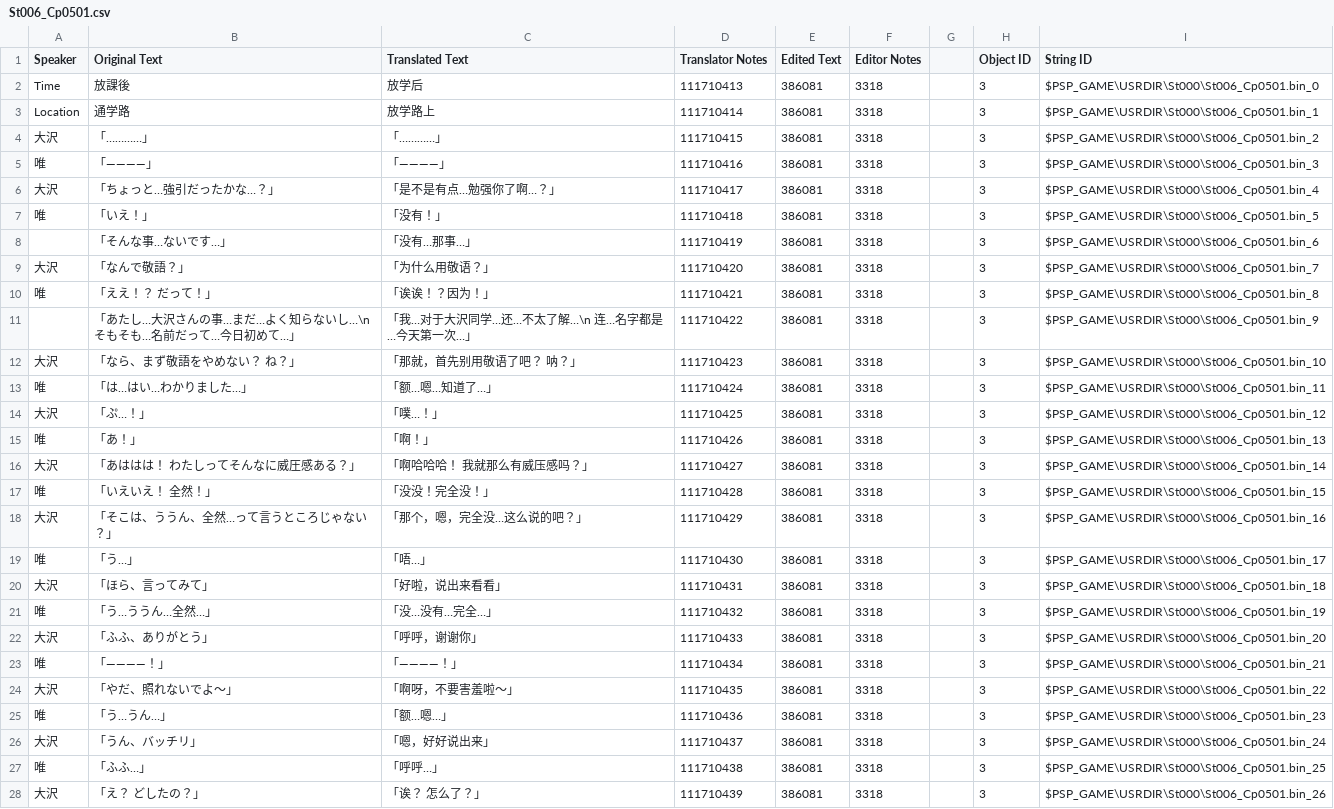
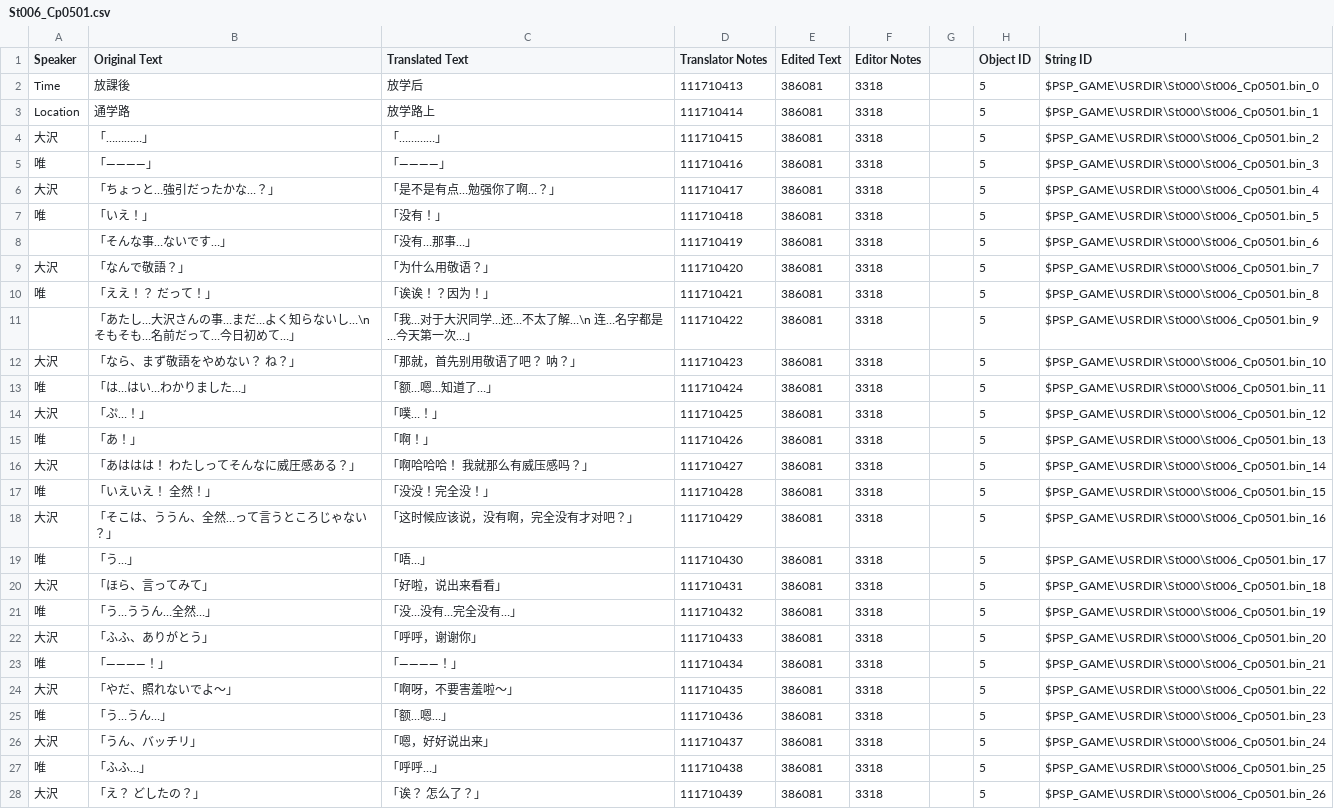
Before and after one commit to kotori-bbt/kkrcyrCN, a CSV file: csv/St006_Cp0501.csv, drawn as a sheet; only a part is shown; the diff covers the shown part only.

```diff
--- a/csv/St006_Cp0501.csv
+++ b/csv/St006_Cp0501.csv
@@ -1,28 +1,28 @@
 Speaker,Original Text,Translated Text,Translator Notes,Edited Text,Editor Notes,,Object ID,String ID
-Time,放課後,放学后,111710413,386081,3318,,3,$PSP_GAME\USRDIR\St000\St006_Cp0501.bin_0
-Location,通学路,放学路上,111710414,386081,3318,,3,$PSP_GAME\USRDIR\St000\St006_Cp0501.bin_1
-大沢,「…………」,「…………」,111710415,386081,3318,,3,$PSP_GAME\USRDIR\St000\St006_Cp0501.bin_2
-唯,「――――」,「――――」,111710416,386081,3318,,3,$PSP_GAME\USRDIR\St000\St006_Cp0501.bin_3
-大沢,「ちょっと…強引だったかな…？」,「是不是有点…勉强你了啊…？」,111710417,386081,3318,,3,$PSP_GAME\USRDIR\St000\St006_Cp0501.bin_4
-唯,「いえ！」,「没有！」,111710418,386081,3318,,3,$PSP_GAME\USRDIR\St000\St006_Cp0501.bin_5
-,「そんな事…ないです…」,「没有…那事…」,111710419,386081,3318,,3,$PSP_GAME\USRDIR\St000\St006_Cp0501.bin_6
-大沢,「なんで敬語？」,「为什么用敬语？」,111710420,386081,3318,,3,$PSP_GAME\USRDIR\St000\St006_Cp0501.bin_7
-唯,「ええ！？　だって！」,「诶诶！？因为！」,111710421,386081,3318,,3,$PSP_GAME\USRDIR\St000\St006_Cp0501.bin_8
-,「あたし…大沢さんの事…まだ…よく知らないし…\n　そもそも…名前だって…今日初めて…」,「我…对于大沢同学…还…不太了解…\n　连…名字都是…今天第一次…」,111710422,386081,3318,,3,$PSP_GAME\USRDIR\St000\St006_Cp0501.bin_9
-大沢,「なら、まず敬語をやめない？　ね？」,「那就，首先别用敬语了吧？　呐？」,111710423,386081,3318,,3,$PSP_GAME\USRDIR\St000\St006_Cp0501.bin_10
-唯,「は…はい…わかりました…」,「额…嗯…知道了…」,111710424,386081,3318,,3,$PSP_GAME\USRDIR\St000\St006_Cp0501.bin_11
-大沢,「ぷ…！」,「噗…！」,111710425,386081,3318,,3,$PSP_GAME\USRDIR\St000\St006_Cp0501.bin_12
-唯,「あ！」,「啊！」,111710426,386081,3318,,3,$PSP_GAME\USRDIR\St000\St006_Cp0501.bin_13
-大沢,「あははは！　わたしってそんなに威圧感ある？」,「啊哈哈哈！ 我就那么有威压感吗？」,111710427,386081,3318,,3,$PSP_GAME\USRDIR\St000\St006_Cp0501.bin_14
-唯,「いえいえ！　全然！」,「没没！完全没！」,111710428,386081,3318,,3,$PSP_GAME\USRDIR\St000\St006_Cp0501.bin_15
-大沢,「そこは、ううん、全然…って言うところじゃない？」,「那个，嗯，完全没…这么说的吧？」,111710429,386081,3318,,3,$PSP_GAME\USRDIR\St000\St006_Cp0501.bin_16
-唯,「う…」,「唔…」,111710430,386081,3318,,3,$PSP_GAME\USRDIR\St000\St006_Cp0501.bin_17
-大沢,「ほら、言ってみて」,「好啦，说出来看看」,111710431,386081,3318,,3,$PSP_GAME\USRDIR\St000\St006_Cp0501.bin_18
-唯,「う…ううん…全然…」,「没…没有…完全…」,111710432,386081,3318,,3,$PSP_GAME\USRDIR\St000\St006_Cp0501.bin_19
-大沢,「ふふ、ありがとう」,「呼呼，谢谢你」,111710433,386081,3318,,3,$PSP_GAME\USRDIR\St000\St006_Cp0501.bin_20
-唯,「――――！」,「――――！」,111710434,386081,3318,,3,$PSP_GAME\USRDIR\St000\St006_Cp0501.bin_21
-大沢,「やだ、照れないでよ～」,「啊呀，不要害羞啦～」,111710435,386081,3318,,3,$PSP_GAME\USRDIR\St000\St006_Cp0501.bin_22
-唯,「う…うん…」,「额…嗯…」,111710436,386081,3318,,3,$PSP_GAME\USRDIR\St000\St006_Cp0501.bin_23
-大沢,「うん、バッチリ」,「嗯，好好说出来」,111710437,386081,3318,,3,$PSP_GAME\USRDIR\St000\St006_Cp0501.bin_24
-唯,「ふふ…」,「呼呼…」,111710438,386081,3318,,3,$PSP_GAME\USRDIR\St000\St006_Cp0501.bin_25
-大沢,「え？　どしたの？」,「诶？ 怎么了？」,111710439,386081,3318,,3,$PSP_GAME\USRDIR\St000\St006_Cp0501.bin_26
+Time,放課後,放学后,111710413,386081,3318,,5,$PSP_GAME\USRDIR\St000\St006_Cp0501.bin_0
+Location,通学路,放学路上,111710414,386081,3318,,5,$PSP_GAME\USRDIR\St000\St006_Cp0501.bin_1
+大沢,「…………」,「…………」,111710415,386081,3318,,5,$PSP_GAME\USRDIR\St000\St006_Cp0501.bin_2
+唯,「――――」,「――――」,111710416,386081,3318,,5,$PSP_GAME\USRDIR\St000\St006_Cp0501.bin_3
+大沢,「ちょっと…強引だったかな…？」,「是不是有点…勉强你了啊…？」,111710417,386081,3318,,5,$PSP_GAME\USRDIR\St000\St006_Cp0501.bin_4
+唯,「いえ！」,「没有！」,111710418,386081,3318,,5,$PSP_GAME\USRDIR\St000\St006_Cp0501.bin_5
+,「そんな事…ないです…」,「没有…那事…」,111710419,386081,3318,,5,$PSP_GAME\USRDIR\St000\St006_Cp0501.bin_6
+大沢,「なんで敬語？」,「为什么用敬语？」,111710420,386081,3318,,5,$PSP_GAME\USRDIR\St000\St006_Cp0501.bin_7
+唯,「ええ！？　だって！」,「诶诶！？因为！」,111710421,386081,3318,,5,$PSP_GAME\USRDIR\St000\St006_Cp0501.bin_8
+,「あたし…大沢さんの事…まだ…よく知らないし…\n　そもそも…名前だって…今日初めて…」,「我…对于大沢同学…还…不太了解…\n　连…名字都是…今天第一次…」,111710422,386081,3318,,5,$PSP_GAME\USRDIR\St000\St006_Cp0501.bin_9
+大沢,「なら、まず敬語をやめない？　ね？」,「那就，首先别用敬语了吧？　呐？」,111710423,386081,3318,,5,$PSP_GAME\USRDIR\St000\St006_Cp0501.bin_10
+唯,「は…はい…わかりました…」,「额…嗯…知道了…」,111710424,386081,3318,,5,$PSP_GAME\USRDIR\St000\St006_Cp0501.bin_11
+大沢,「ぷ…！」,「噗…！」,111710425,386081,3318,,5,$PSP_GAME\USRDIR\St000\St006_Cp0501.bin_12
+唯,「あ！」,「啊！」,111710426,386081,3318,,5,$PSP_GAME\USRDIR\St000\St006_Cp0501.bin_13
+大沢,「あははは！　わたしってそんなに威圧感ある？」,「啊哈哈哈！ 我就那么有威压感吗？」,111710427,386081,3318,,5,$PSP_GAME\USRDIR\St000\St006_Cp0501.bin_14
+唯,「いえいえ！　全然！」,「没没！完全没！」,111710428,386081,3318,,5,$PSP_GAME\USRDIR\St000\St006_Cp0501.bin_15
+大沢,「そこは、ううん、全然…って言うところじゃない？」,「这时候应该说，没有啊，完全没有才对吧？」,111710429,386081,3318,,5,$PSP_GAME\USRDIR\St000\St006_Cp0501.bin_16
+唯,「う…」,「唔…」,111710430,386081,3318,,5,$PSP_GAME\USRDIR\St000\St006_Cp0501.bin_17
+大沢,「ほら、言ってみて」,「好啦，说出来看看」,111710431,386081,3318,,5,$PSP_GAME\USRDIR\St000\St006_Cp0501.bin_18
+唯,「う…ううん…全然…」,「没…没有…完全没有…」,111710432,386081,3318,,5,$PSP_GAME\USRDIR\St000\St006_Cp0501.bin_19
+大沢,「ふふ、ありがとう」,「呼呼，谢谢你」,111710433,386081,3318,,5,$PSP_GAME\USRDIR\St000\St006_Cp0501.bin_20
+唯,「――――！」,「――――！」,111710434,386081,3318,,5,$PSP_GAME\USRDIR\St000\St006_Cp0501.bin_21
+大沢,「やだ、照れないでよ～」,「啊呀，不要害羞啦～」,111710435,386081,3318,,5,$PSP_GAME\USRDIR\St000\St006_Cp0501.bin_22
+唯,「う…うん…」,「额…嗯…」,111710436,386081,3318,,5,$PSP_GAME\USRDIR\St000\St006_Cp0501.bin_23
+大沢,「うん、バッチリ」,「嗯，好好说出来」,111710437,386081,3318,,5,$PSP_GAME\USRDIR\St000\St006_Cp0501.bin_24
+唯,「ふふ…」,「呼呼…」,111710438,386081,3318,,5,$PSP_GAME\USRDIR\St000\St006_Cp0501.bin_25
+大沢,「え？　どしたの？」,「诶？ 怎么了？」,111710439,386081,3318,,5,$PSP_GAME\USRDIR\St000\St006_Cp0501.bin_26
```
Also changed, not shown: 53 edited cells elsewhere in this file, csv/St000_Cp15B1.csv, csv/St003_Cp0601.csv, 37 other files.
